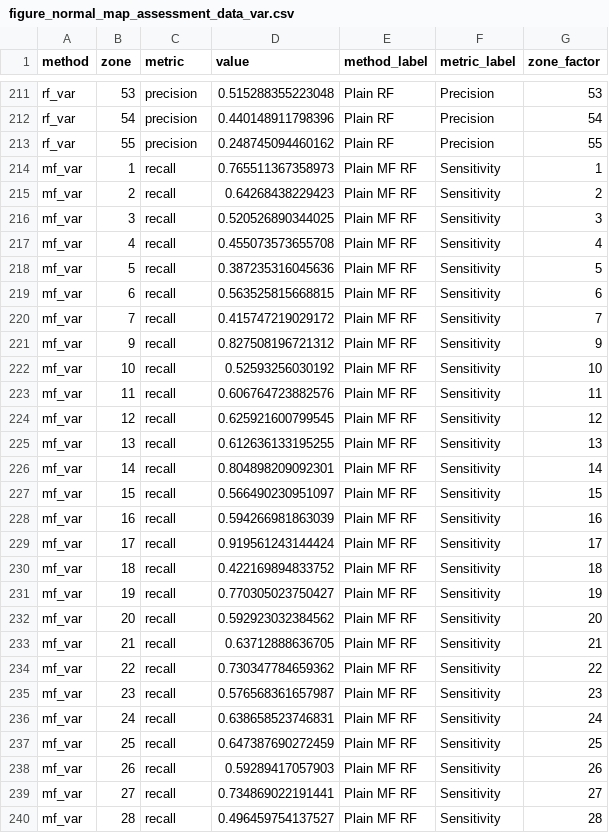
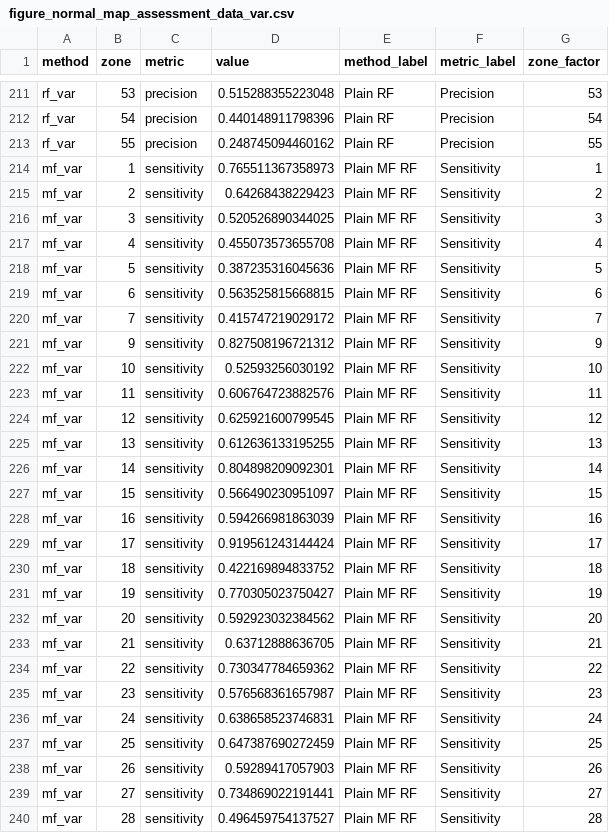
Before and after one commit to gingerlolipop/ecoChina2, a CSV file: visualization var threshold0.4/tables/figure_normal_map_assessment_data_var.csv, drawn as a sheet; only a part is shown, gaps mark what is left out; the diff covers the shown part only.

```diff
--- a/visualization var threshold0.4/tables/figure_normal_map_assessment_data_var.csv
+++ b/visualization var threshold0.4/tables/figure_normal_map_assessment_data_var.csv
@@ -213,28 +213,28 @@ rf_var,54,precision,0.440148911798396,Plain RF,Precision,54
 rf_var,55,precision,0.248745094460162,Plain RF,Precision,55
-mf_var,1,recall,0.765511367358973,Plain MF RF,Sensitivity,1
-mf_var,2,recall,0.64268438229423,Plain MF RF,Sensitivity,2
-mf_var,3,recall,0.520526890344025,Plain MF RF,Sensitivity,3
-mf_var,4,recall,0.455073573655708,Plain MF RF,Sensitivity,4
-mf_var,5,recall,0.387235316045636,Plain MF RF,Sensitivity,5
-mf_var,6,recall,0.563525815668815,Plain MF RF,Sensitivity,6
-mf_var,7,recall,0.415747219029172,Plain MF RF,Sensitivity,7
-mf_var,9,recall,0.827508196721312,Plain MF RF,Sensitivity,9
-mf_var,10,recall,0.52593256030192,Plain MF RF,Sensitivity,10
-mf_var,11,recall,0.606764723882576,Plain MF RF,Sensitivity,11
-mf_var,12,recall,0.625921600799545,Plain MF RF,Sensitivity,12
-mf_var,13,recall,0.612636133195255,Plain MF RF,Sensitivity,13
-mf_var,14,recall,0.804898209092301,Plain MF RF,Sensitivity,14
-mf_var,15,recall,0.566490230951097,Plain MF RF,Sensitivity,15
-mf_var,16,recall,0.594266981863039,Plain MF RF,Sensitivity,16
-mf_var,17,recall,0.919561243144424,Plain MF RF,Sensitivity,17
-mf_var,18,recall,0.422169894833752,Plain MF RF,Sensitivity,18
-mf_var,19,recall,0.770305023750427,Plain MF RF,Sensitivity,19
-mf_var,20,recall,0.592923032384562,Plain MF RF,Sensitivity,20
-mf_var,21,recall,0.63712888636705,Plain MF RF,Sensitivity,21
-mf_var,22,recall,0.730347784659362,Plain MF RF,Sensitivity,22
-mf_var,23,recall,0.576568361657987,Plain MF RF,Sensitivity,23
-mf_var,24,recall,0.638658523746831,Plain MF RF,Sensitivity,24
-mf_var,25,recall,0.647387690272459,Plain MF RF,Sensitivity,25
-mf_var,26,recall,0.59289417057903,Plain MF RF,Sensitivity,26
-mf_var,27,recall,0.734869022191441,Plain MF RF,Sensitivity,27
-mf_var,28,recall,0.496459754137527,Plain MF RF,Sensitivity,28
+mf_var,1,sensitivity,0.765511367358973,Plain MF RF,Sensitivity,1
+mf_var,2,sensitivity,0.64268438229423,Plain MF RF,Sensitivity,2
+mf_var,3,sensitivity,0.520526890344025,Plain MF RF,Sensitivity,3
+mf_var,4,sensitivity,0.455073573655708,Plain MF RF,Sensitivity,4
+mf_var,5,sensitivity,0.387235316045636,Plain MF RF,Sensitivity,5
+mf_var,6,sensitivity,0.563525815668815,Plain MF RF,Sensitivity,6
+mf_var,7,sensitivity,0.415747219029172,Plain MF RF,Sensitivity,7
+mf_var,9,sensitivity,0.827508196721312,Plain MF RF,Sensitivity,9
+mf_var,10,sensitivity,0.52593256030192,Plain MF RF,Sensitivity,10
+mf_var,11,sensitivity,0.606764723882576,Plain MF RF,Sensitivity,11
+mf_var,12,sensitivity,0.625921600799545,Plain MF RF,Sensitivity,12
+mf_var,13,sensitivity,0.612636133195255,Plain MF RF,Sensitivity,13
+mf_var,14,sensitivity,0.804898209092301,Plain MF RF,Sensitivity,14
+mf_var,15,sensitivity,0.566490230951097,Plain MF RF,Sensitivity,15
+mf_var,16,sensitivity,0.594266981863039,Plain MF RF,Sensitivity,16
+mf_var,17,sensitivity,0.919561243144424,Plain MF RF,Sensitivity,17
+mf_var,18,sensitivity,0.422169894833752,Plain MF RF,Sensitivity,18
+mf_var,19,sensitivity,0.770305023750427,Plain MF RF,Sensitivity,19
+mf_var,20,sensitivity,0.592923032384562,Plain MF RF,Sensitivity,20
+mf_var,21,sensitivity,0.63712888636705,Plain MF RF,Sensitivity,21
+mf_var,22,sensitivity,0.730347784659362,Plain MF RF,Sensitivity,22
+mf_var,23,sensitivity,0.576568361657987,Plain MF RF,Sensitivity,23
+mf_var,24,sensitivity,0.638658523746831,Plain MF RF,Sensitivity,24
+mf_var,25,sensitivity,0.647387690272459,Plain MF RF,Sensitivity,25
+mf_var,26,sensitivity,0.59289417057903,Plain MF RF,Sensitivity,26
+mf_var,27,sensitivity,0.734869022191441,Plain MF RF,Sensitivity,27
+mf_var,28,sensitivity,0.496459754137527,Plain MF RF,Sensitivity,28
```
Also changed, not shown: 79 edited cells elsewhere in this file, visualization var threshold0.4/tables/Figure_var_11a_reference_topk_agreement.csv, visualization var threshold0.4/tables/Figure_var_11b_future_topk_retention_long.csv, 46 other files.
